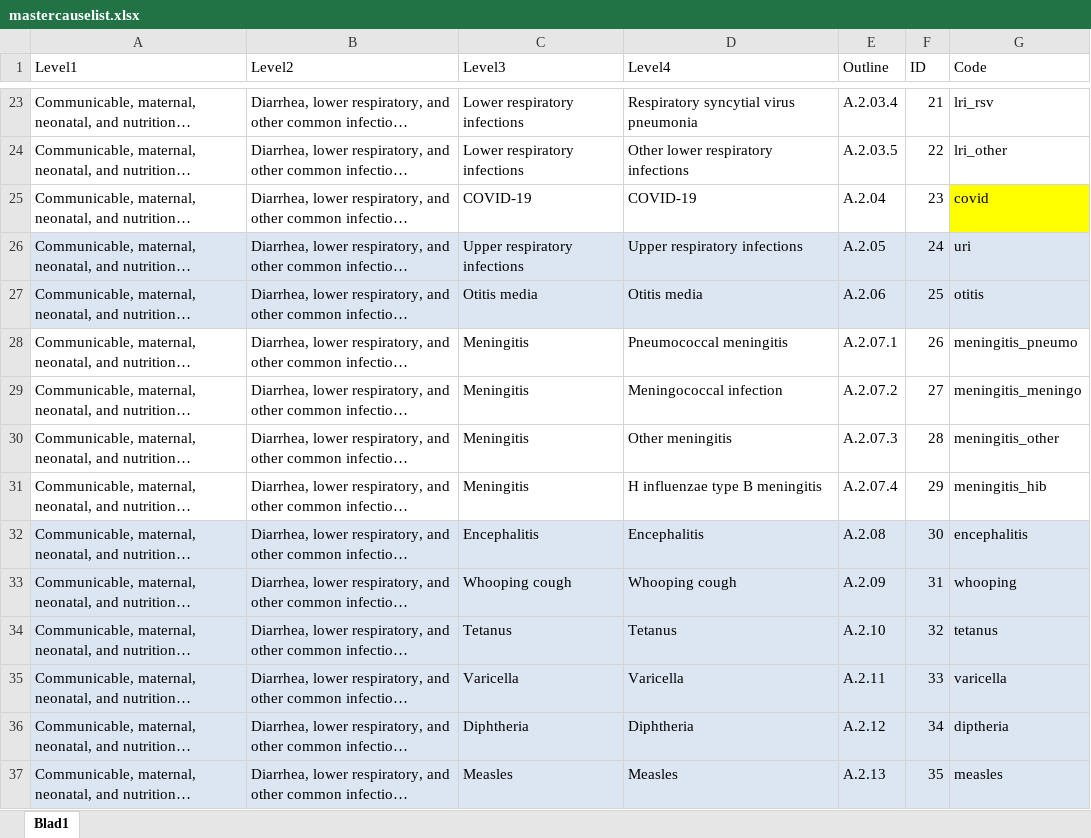
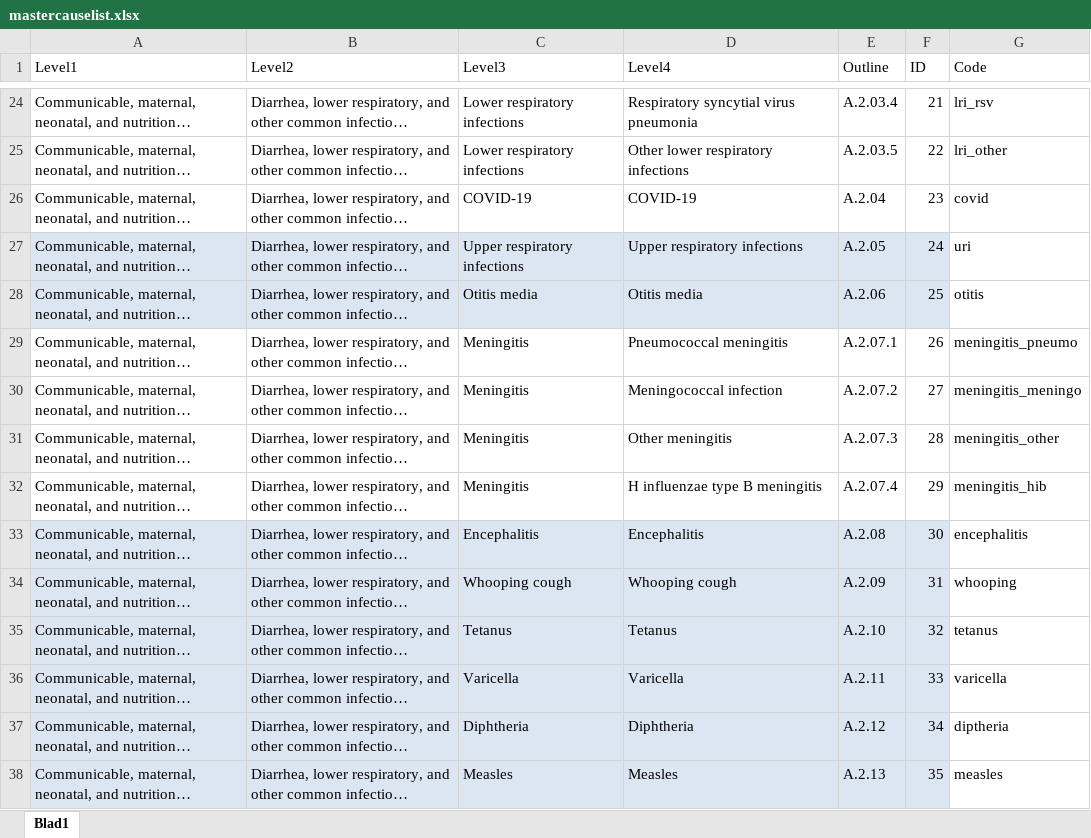
Before and after one commit to sciensanogit/BeBOD, an Excel workbook: data-raw/mastercauselist.xlsx, sheet Blad1, drawn as a sheet; only a part is shown, gaps mark what is left out; long unchanged cells end in …; values as stored, in another font and other column widths than the file's, no borders; table styles not drawn; addresses are those after the commit; the diff covers the shown part only; the diff names each change by its address in the sheet, - before the commit and + after, or states it on an @@ line.

```diff
--- a/data-raw/mastercauselist.xlsx (sheet Blad1)
+++ b/data-raw/mastercauselist.xlsx (sheet Blad1)
-G26 fill: #FFFF00
+G26 fill: none
-G27:G28 fill: #DCE6F2
+G27:G28 fill: none
-G33:G38 fill: #DCE6F2
+G33:G38 fill: none
```
Also changed, not shown: 2 added rows and cell formats elsewhere in this sheet, 1 other file.
